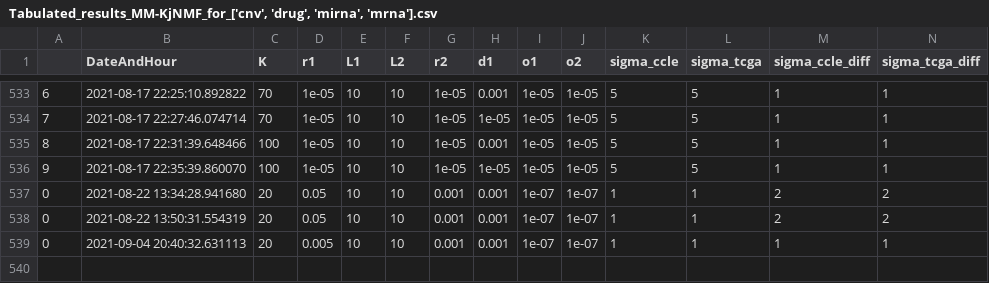
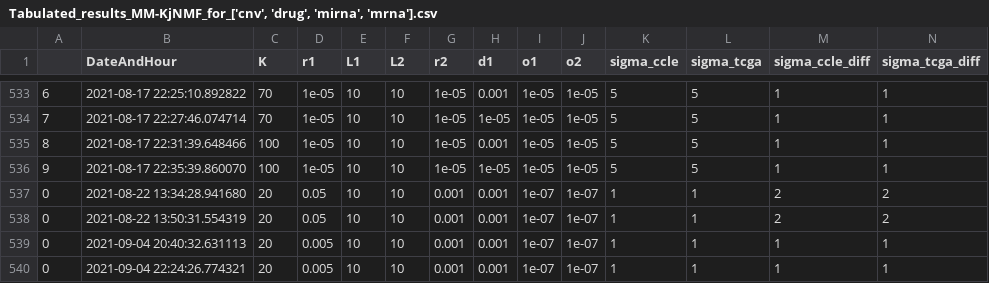
Before and after one commit to dasalazarb/MM-KjNMF, a CSV file: pathFeatureLabel/co-mod_tabulated_results/Tabulated_results_MM-KjNMF_for_['cnv', 'drug', 'mirna', 'mrna'].csv, drawn as a sheet; only a part is shown, gaps mark what is left out; rows hold the shown columns only; the diff names each change by its address in the sheet, - before the commit and + after, or states it on an @@ line.

Commit message:
change fusion_CCLE_TCGA

```diff
--- a/pathFeatureLabel/co-mod_tabulated_results/Tabulated_results_MM-KjNMF_for_['cnv', 'drug', 'mirna', 'mrna'].csv
+++ b/pathFeatureLabel/co-mod_tabulated_results/Tabulated_results_MM-KjNMF_for_['cnv', 'drug', 'mirna', 'mrna'].csv
+row 540: 0 | 2021-09-04 22:24:26.774321 | 20 | 0.005 | 10 | 10 | 0.001 | 0.001 | 1e-07 | 1e-07 | 1 | 1 | 1 | 1
```
Also changed, not shown: 2 other files.
